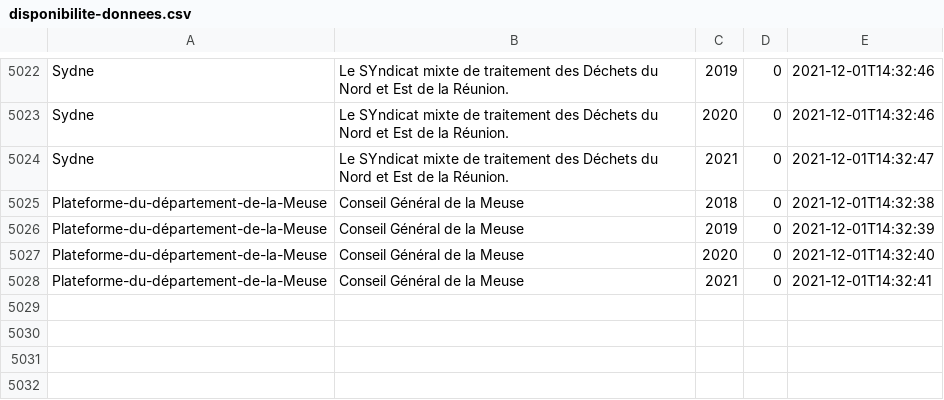
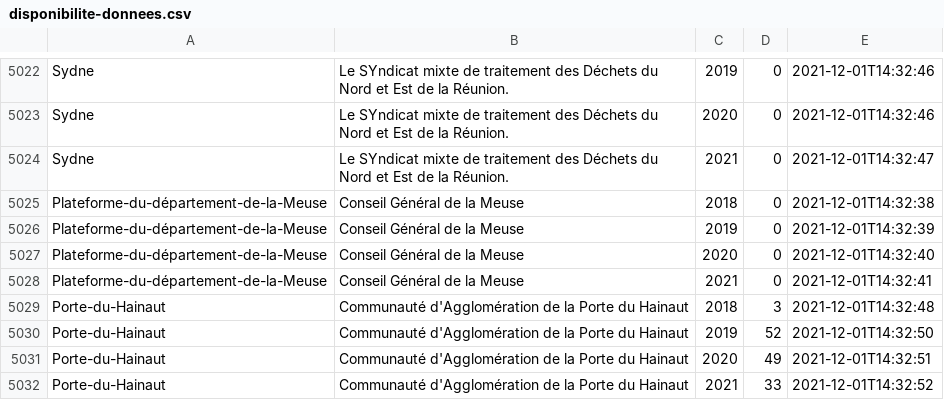
Before and after one commit to ColinMaudry/atexo-decp-scraper, a CSV file: disponibilite-donnees.csv, drawn as a sheet; only a part is shown, gaps mark what is left out.

Commit message:
Update stats Porte-du-Hainaut

```diff
--- a/disponibilite-donnees.csv
+++ b/disponibilite-donnees.csv
@@ -5028 +5028,5 @@ Plateforme-du-département-de-la-Meuse,"Conseil Général de la Meuse",2020,0,20
 Plateforme-du-département-de-la-Meuse,"Conseil Général de la Meuse",2021,0,2021-12-01T14:32:41
+Porte-du-Hainaut,"Communauté d'Agglomération de la Porte du Hainaut",2018,3,2021-12-01T14:32:48
+Porte-du-Hainaut,"Communauté d'Agglomération de la Porte du Hainaut",2019,52,2021-12-01T14:32:50
+Porte-du-Hainaut,"Communauté d'Agglomération de la Porte du Hainaut",2020,49,2021-12-01T14:32:51
+Porte-du-Hainaut,"Communauté d'Agglomération de la Porte du Hainaut",2021,33,2021-12-01T14:32:52
```
